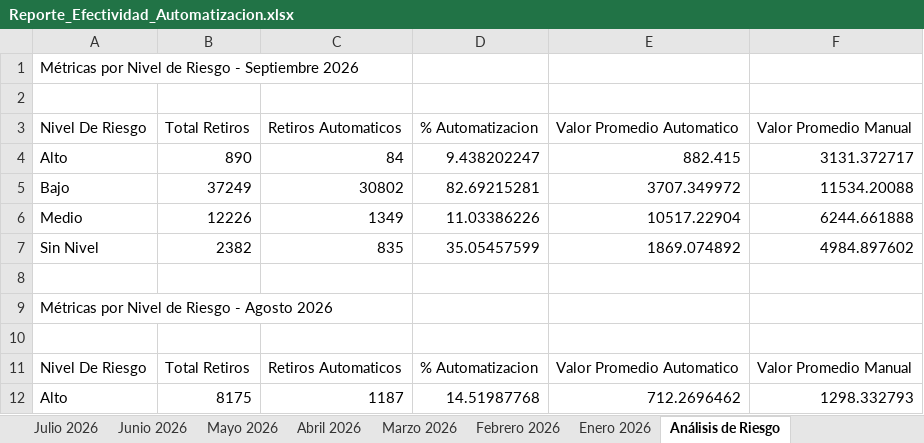
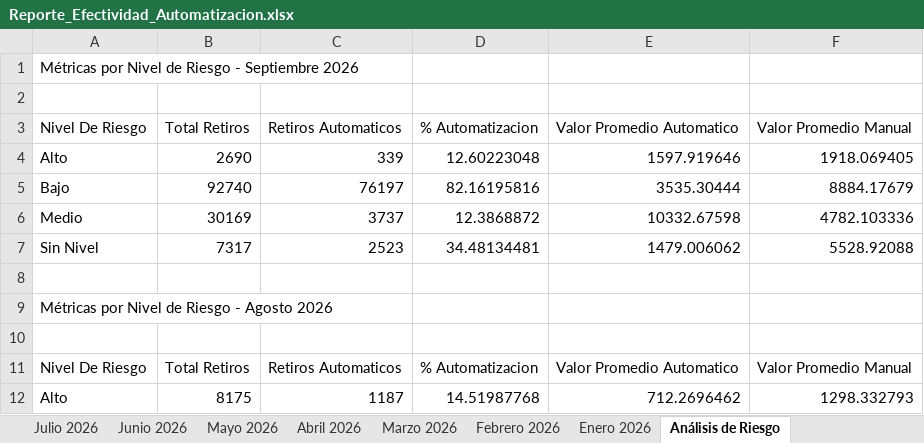
Before and after one commit to VirtualSoft026/Dashboard-Retiros, an Excel workbook: Reporte_Efectividad_Automatizacion.xlsx, sheet Análisis de Riesgo, drawn as a sheet; only a part is shown; values as stored, in another font and other column widths than the file's, no cell formats; removed rows and columns are numbered as before the commit, all else as after; the diff names each change by its address in the sheet, - before the commit and + after, or states it on an @@ line.

```diff
--- a/Reporte_Efectividad_Automatizacion.xlsx (sheet Análisis de Riesgo)
+++ b/Reporte_Efectividad_Automatizacion.xlsx (sheet Análisis de Riesgo)
-row 4: Alto | 890 | 84 | 9.438202247 | 882.415 | 3131.372717
-row 5: Bajo | 37249 | 30802 | 82.69215281 | 3707.349972 | 11534.20088
-row 6: Medio | 12226 | 1349 | 11.03386226 | 10517.22904 | 6244.661888
-row 7: Sin Nivel | 2382 | 835 | 35.05457599 | 1869.074892 | 4984.897602
+row 4: Alto | 2690 | 339 | 12.60223048 | 1597.919646 | 1918.069405
+row 5: Bajo | 92740 | 76197 | 82.16195816 | 3535.30444 | 8884.17679
+row 6: Medio | 30169 | 3737 | 12.3868872 | 10332.67598 | 4782.103336
+row 7: Sin Nivel | 7317 | 2523 | 34.48134481 | 1479.006062 | 5528.92088
```
Also changed, not shown: sheet Septiembre 2026, sheet Resumen Comparativo, cell formats, 2 other files.
